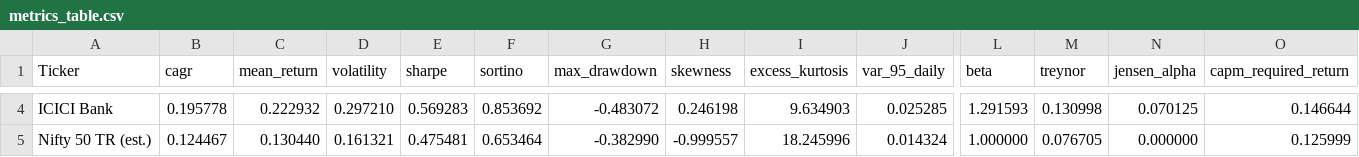
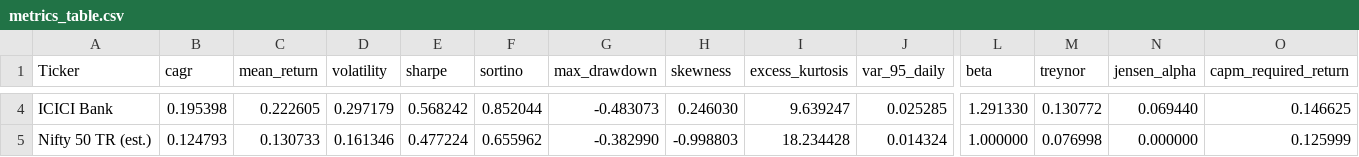
Before and after one commit to xXcromsom/sa-portfolio, a CSV file: data/latest/metrics_table.csv, drawn as a sheet; only a part is shown, gaps mark what is left out; the diff covers the shown part only; the diff names each change by its address in the sheet, - before the commit and + after, or states it on an @@ line.

```diff
--- a/data/latest/metrics_table.csv
+++ b/data/latest/metrics_table.csv
-B4 (cagr): 0.195778
+B4 (cagr): 0.195398
-C4 (mean_return): 0.222932
+C4 (mean_return): 0.222605
-D4 (volatility): 0.297210
+D4 (volatility): 0.297179
-E4 (sharpe): 0.569283
+E4 (sharpe): 0.568242
-F4 (sortino): 0.853692
+F4 (sortino): 0.852044
-G4 (max_drawdown): -0.483072
+G4 (max_drawdown): -0.483073
-H4 (skewness): 0.246198
+H4 (skewness): 0.246030
-I4 (excess_kurtosis): 9.634903
+I4 (excess_kurtosis): 9.639247
-L4 (beta): 1.291593
+L4 (beta): 1.291330
-M4 (treynor): 0.130998
+M4 (treynor): 0.130772
-N4 (jensen_alpha): 0.070125
+N4 (jensen_alpha): 0.069440
-O4 (capm_required_return): 0.146644
+O4 (capm_required_return): 0.146625
-B5 (cagr): 0.124467
+B5 (cagr): 0.124793
-C5 (mean_return): 0.130440
+C5 (mean_return): 0.130733
-D5 (volatility): 0.161321
+D5 (volatility): 0.161346
-E5 (sharpe): 0.475481
+E5 (sharpe): 0.477224
-F5 (sortino): 0.653464
+F5 (sortino): 0.655962
-H5 (skewness): -0.999557
+H5 (skewness): -0.998803
-I5 (excess_kurtosis): 18.245996
+I5 (excess_kurtosis): 18.234428
-M5 (treynor): 0.076705
+M5 (treynor): 0.076998
```
Also changed, not shown: 21 edited cells elsewhere in this file, 28 other files.
